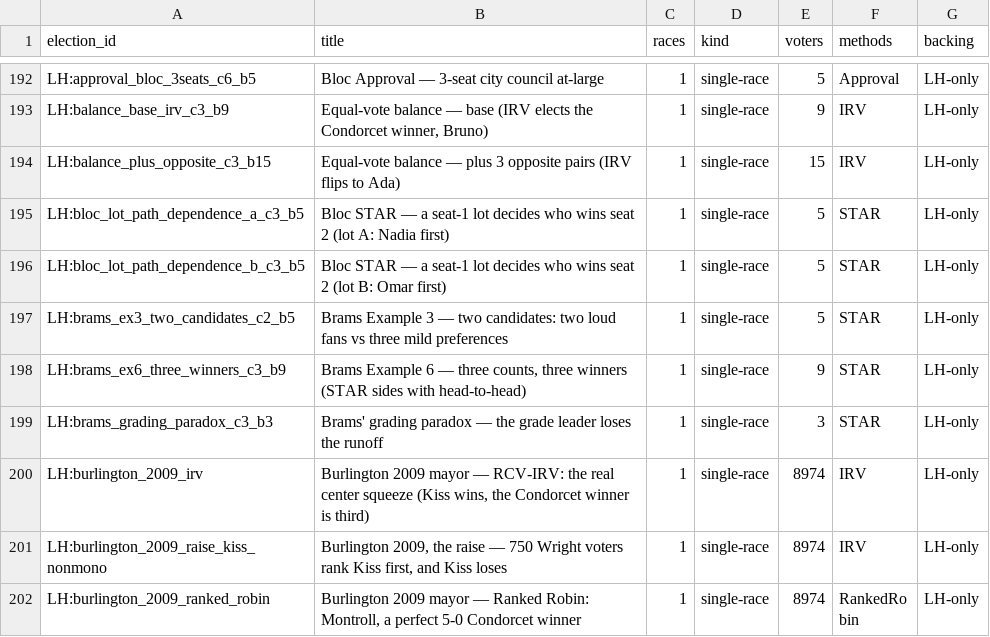
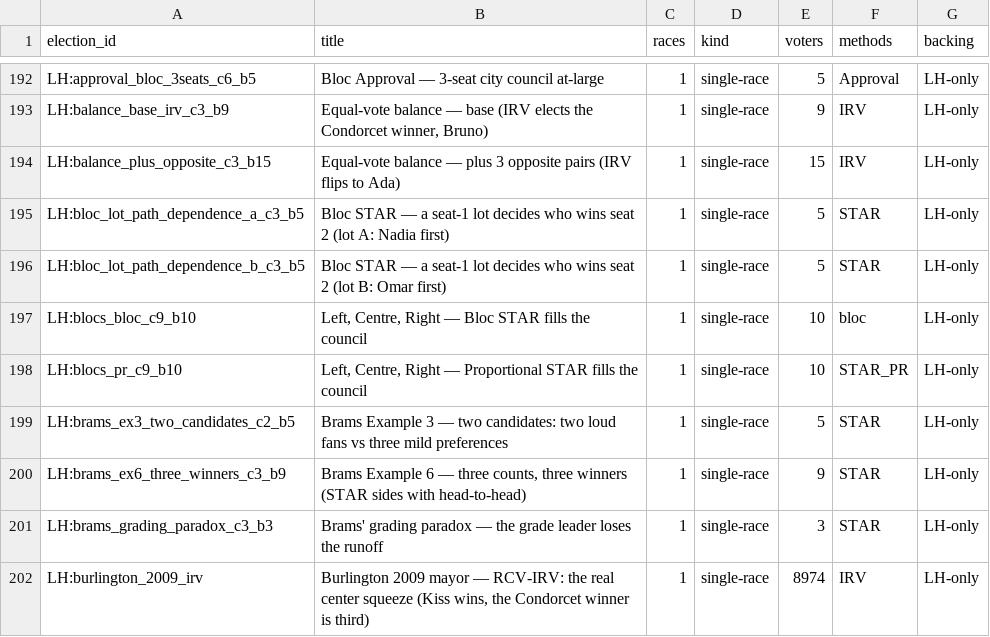
Before and after one commit to masiarek/star-voting-library, a CSV file: 07_Concepts/YAML_test_case_index/elections.csv, drawn as a sheet; only a part is shown, gaps mark what is left out; the shorter side is filled out with more unchanged rows.

```diff
--- a/07_Concepts/YAML_test_case_index/elections.csv
+++ b/07_Concepts/YAML_test_case_index/elections.csv
@@ -196,2 +196,4 @@ LH:bloc_lot_path_dependence_a_c3_b5,Bloc STAR — a seat-1 lot decides who wins
 LH:bloc_lot_path_dependence_b_c3_b5,Bloc STAR — a seat-1 lot decides who wins seat 2 (lot B: Omar first),1,single-race,5,STAR,LH-only
+LH:blocs_bloc_c9_b10,"Left, Centre, Right — Bloc STAR fills the council",1,single-race,10,bloc,LH-only
+LH:blocs_pr_c9_b10,"Left, Centre, Right — Proportional STAR fills the council",1,single-race,10,STAR_PR,LH-only
 LH:brams_ex3_two_candidates_c2_b5,Brams Example 3 — two candidates: two loud fans vs three mild preferences,1,single-race,5,STAR,LH-only
```
Also changed, not shown: 07_Concepts/YAML_test_case_index/races.csv, 14 other files.
